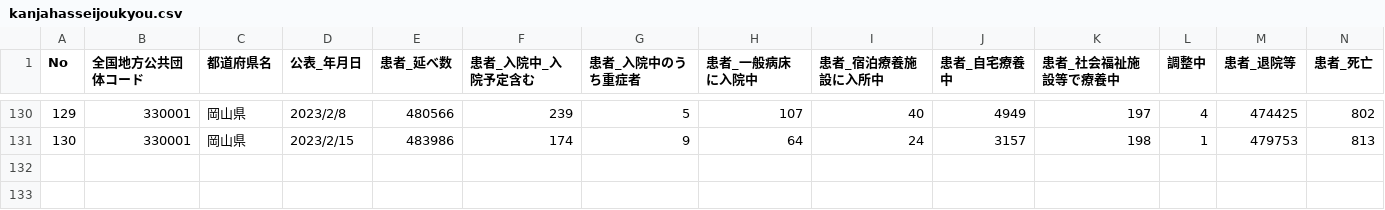
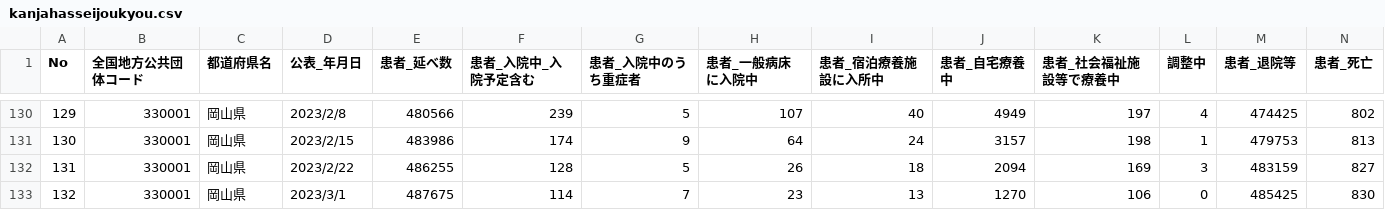
Before and after one commit to tsuyama-craft/covid-19_test, a CSV file: docs/data/kanjahasseijoukyou.csv, drawn as a sheet; only a part is shown, gaps mark what is left out.

```diff
--- a/docs/data/kanjahasseijoukyou.csv
+++ b/docs/data/kanjahasseijoukyou.csv
@@ -131 +131,3 @@ No,全国地方公共団体コード,都道府県名,公表_年月日,患者_延
 130,330001,岡山県,2023/2/15,483986,174,9,64,24,3157,198,1,479753,813
+131,330001,岡山県,2023/2/22,486255,128,5,26,18,2094,169,3,483159,827
+132,330001,岡山県,2023/3/1,487675,114,7,23,13,1270,106,0,485425,830
```
Also changed, not shown: public/data/kanjahasseijoukyou.csv.
